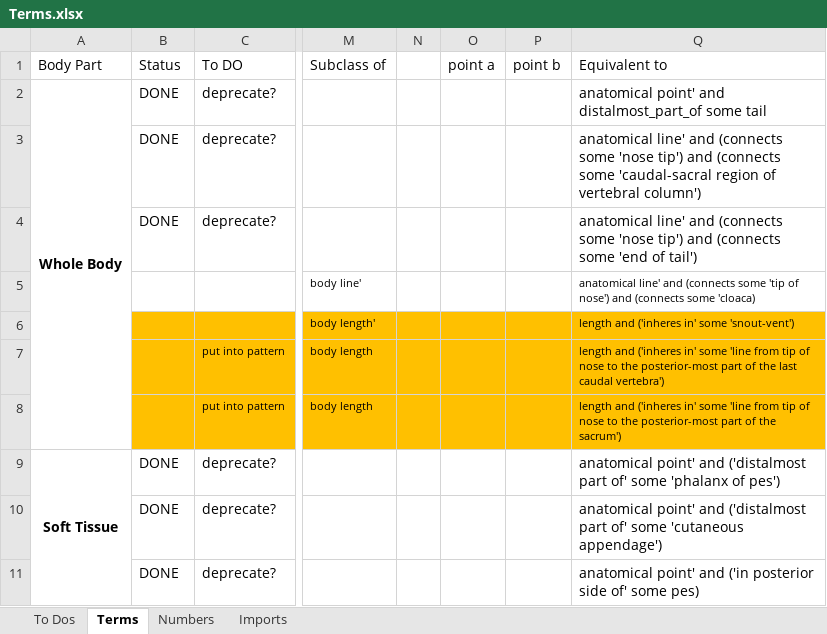
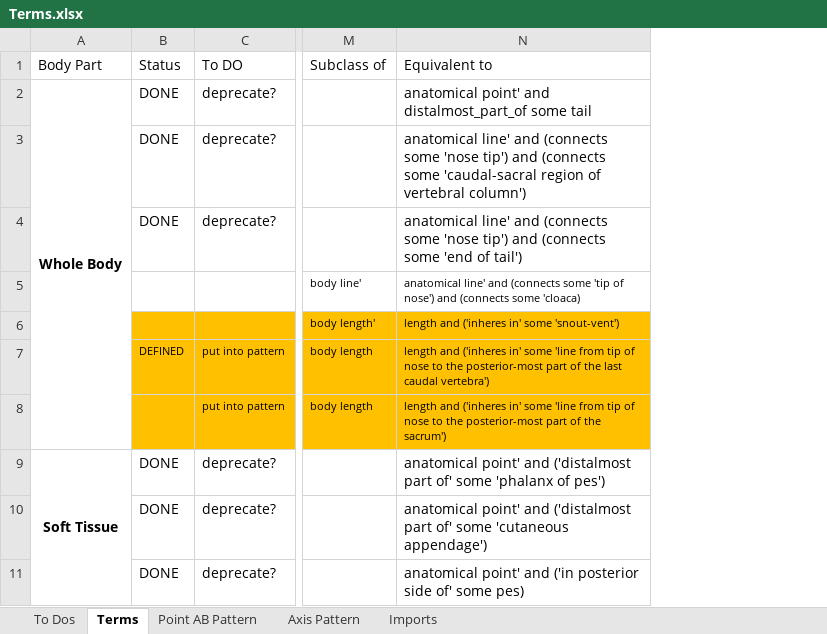
Before and after one commit to futres/fovt, an Excel workbook: Terms.xlsx, sheet Terms, drawn as a sheet; only a part is shown, gaps mark what is left out; values as stored, in another font and other column widths than the file's, no borders; the diff covers the shown part only; the diff names each change by its address in the sheet, - before the commit and + after, or states it on an @@ line.

Commit message:
adding new terms sheet

```diff
--- a/Terms.xlsx (sheet Terms)
+++ b/Terms.xlsx (sheet Terms)
-sheet tab: Numbers
+sheet tab: Point AB Pattern
+sheet tab: Axis Pattern
-column N, empty
-column O, row 1: point a
-column P, row 1: point b
-B7: (empty)
+B7: DEFINED
```
Also changed, not shown: 2 edited cells and merged cells elsewhere in this sheet, 2 other files.
